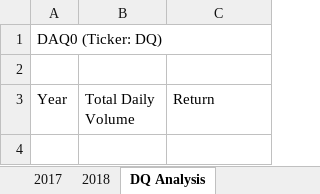
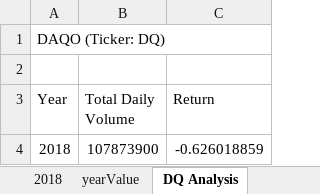
Before and after one commit to JLUISGARRIDO/stocks-analysis, an Excel workbook: green_stocks.xlsm, sheet DQ Analysis, drawn as a sheet; values as stored, in another font and other column widths than the file's, no borders; the diff names each change by its address in the sheet, - before the commit and + after, or states it on an @@ line.

```diff
--- a/green_stocks.xlsm (sheet DQ Analysis)
+++ b/green_stocks.xlsm (sheet DQ Analysis)
+sheet tab: yearValue
-A1 (Year): DAQ0 (Ticker: DQ)
+A1 (Year): DAQO (Ticker: DQ)
+row 4: 2018 | 107873900 | -0.626018859
```
Also changed, not shown: other sheet tabs, charts or pictures.
